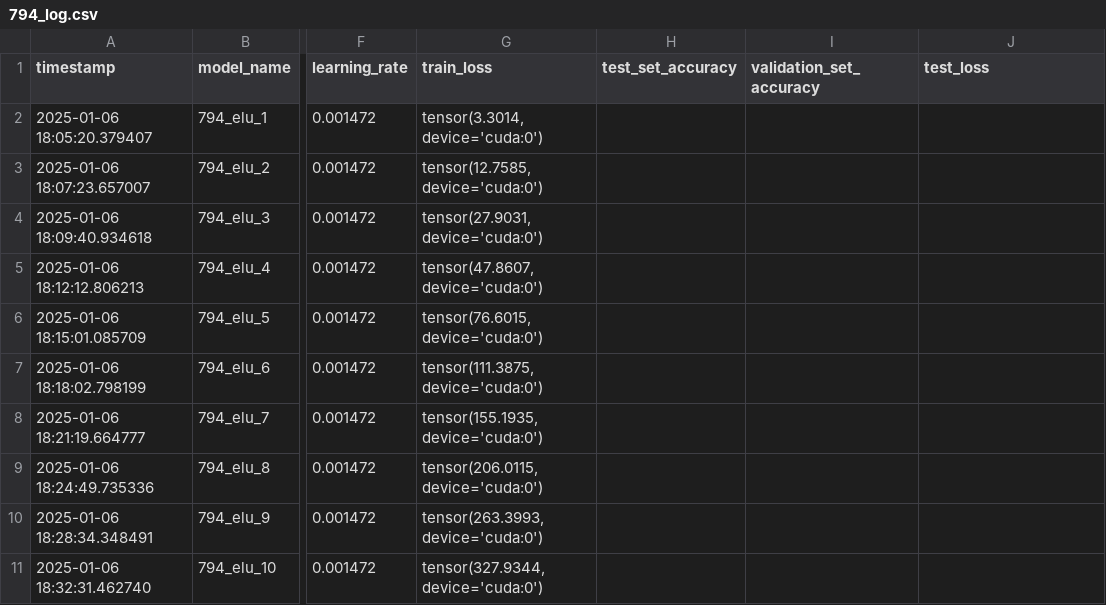
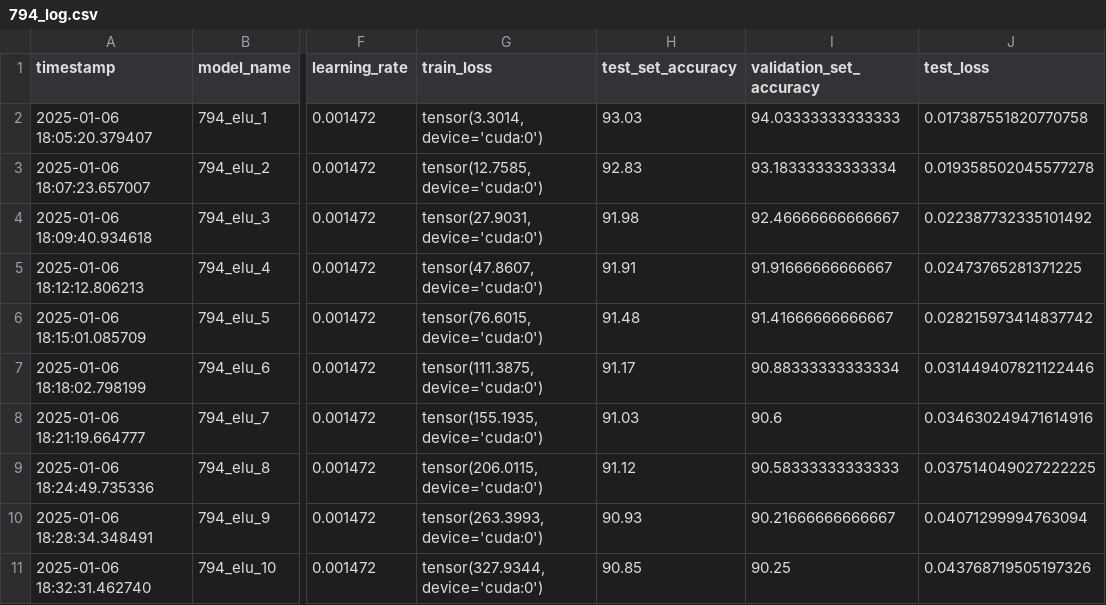
Before and after one commit to cavaok/universal_advex, a CSV file: trainers/794_log.csv, drawn as a sheet; only a part is shown, gaps mark what is left out; the diff names each change by its address in the sheet, - before the commit and + after, or states it on an @@ line.

```diff
--- a/trainers/794_log.csv
+++ b/trainers/794_log.csv
-H2 (test_set_accuracy): (empty)
+H2 (test_set_accuracy): 93.03
-I2 (validation_set_accuracy): (empty)
+I2 (validation_set_accuracy): 94.03333333333333
-J2 (test_loss): (empty)
+J2 (test_loss): 0.017387551820770758
-H3 (test_set_accuracy): (empty)
+H3 (test_set_accuracy): 92.83
-I3 (validation_set_accuracy): (empty)
+I3 (validation_set_accuracy): 93.18333333333334
-J3 (test_loss): (empty)
+J3 (test_loss): 0.019358502045577278
-H4 (test_set_accuracy): (empty)
+H4 (test_set_accuracy): 91.98
-I4 (validation_set_accuracy): (empty)
+I4 (validation_set_accuracy): 92.46666666666667
-J4 (test_loss): (empty)
+J4 (test_loss): 0.022387732335101492
-H5 (test_set_accuracy): (empty)
+H5 (test_set_accuracy): 91.91
-I5 (validation_set_accuracy): (empty)
+I5 (validation_set_accuracy): 91.91666666666667
-J5 (test_loss): (empty)
+J5 (test_loss): 0.02473765281371225
-H6 (test_set_accuracy): (empty)
+H6 (test_set_accuracy): 91.48
-I6 (validation_set_accuracy): (empty)
+I6 (validation_set_accuracy): 91.41666666666667
-J6 (test_loss): (empty)
+J6 (test_loss): 0.028215973414837742
-H7 (test_set_accuracy): (empty)
+H7 (test_set_accuracy): 91.17
-I7 (validation_set_accuracy): (empty)
+I7 (validation_set_accuracy): 90.88333333333334
-J7 (test_loss): (empty)
+J7 (test_loss): 0.031449407821122446
-H8 (test_set_accuracy): (empty)
+H8 (test_set_accuracy): 91.03
-I8 (validation_set_accuracy): (empty)
+I8 (validation_set_accuracy): 90.6
-J8 (test_loss): (empty)
+J8 (test_loss): 0.034630249471614916
-H9 (test_set_accuracy): (empty)
+H9 (test_set_accuracy): 91.12
-I9 (validation_set_accuracy): (empty)
+I9 (validation_set_accuracy): 90.58333333333333
-J9 (test_loss): (empty)
+J9 (test_loss): 0.037514049027222225
-H10 (test_set_accuracy): (empty)
+H10 (test_set_accuracy): 90.93
-I10 (validation_set_accuracy): (empty)
+I10 (validation_set_accuracy): 90.21666666666667
-J10 (test_loss): (empty)
+J10 (test_loss): 0.04071299994763094
-H11 (test_set_accuracy): (empty)
+H11 (test_set_accuracy): 90.85
-I11 (validation_set_accuracy): (empty)
+I11 (validation_set_accuracy): 90.25
-J11 (test_loss): (empty)
+J11 (test_loss): 0.043768719505197326
```
Also changed, not shown: trainers/hadamard_log.csv, 1 other file.
